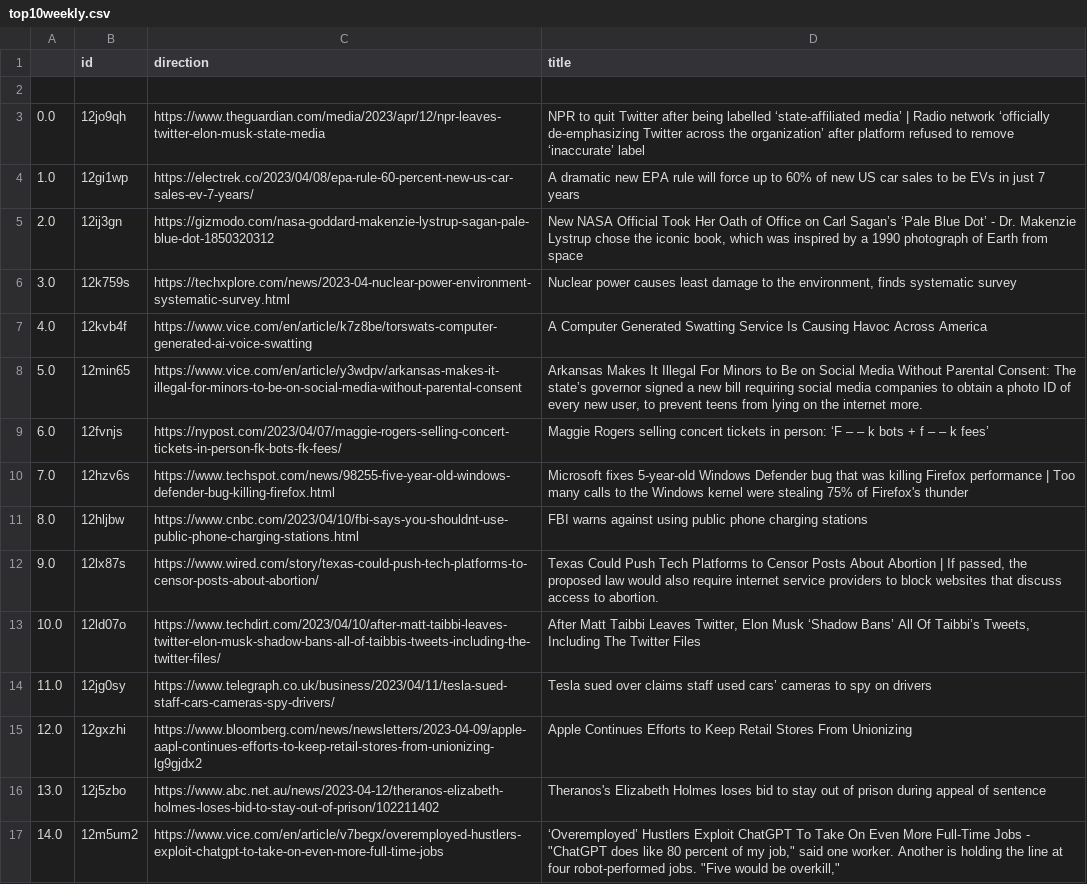
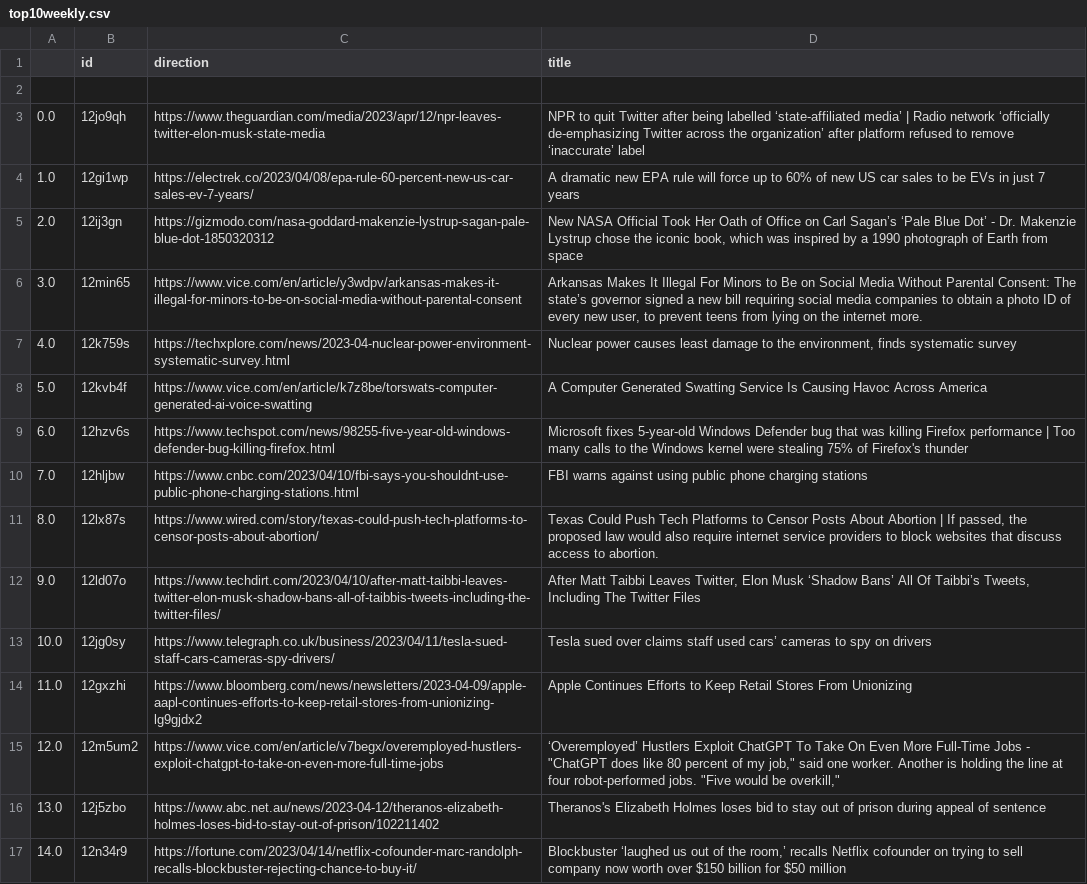
Before and after one commit to jesusyanez/Techline, a CSV file: top10weekly.csv, drawn as a sheet.

```diff
--- a/top10weekly.csv
+++ b/top10weekly.csv
@@ -5,13 +5,13 @@
 2.0,12ij3gn,https://gizmodo.com/nasa-goddard-makenzie-lystrup-sagan-pale-blue-dot-1850320312,"New NASA Official Took Her Oath of Office on Carl Sagan’s ‘Pale Blue Dot’ - Dr. Makenzie Lystrup chose the iconic book, which was inspired by a 1990 photograph of Earth from space"
-3.0,12k759s,https://techxplore.com/news/2023-04-nuclear-power-environment-systematic-survey.html,"Nuclear power causes least damage to the environment, finds systematic survey"
-4.0,12kvb4f,https://www.vice.com/en/article/k7z8be/torswats-computer-generated-ai-voice-swatting,A Computer Generated Swatting Service Is Causing Havoc Across America
-5.0,12min65,https://www.vice.com/en/article/y3wdpv/arkansas-makes-it-illegal-for-minors-to-be-on-social-media-without-parental-consent,"Arkansas Makes It Illegal For Minors to Be on Social Media Without Parental Consent: The state’s governor signed a new bill requiring social media companies to obtain a photo ID of every new user, to prevent teens from lying on the internet more."
-6.0,12fvnjs,https://nypost.com/2023/04/07/maggie-rogers-selling-concert-tickets-in-person-fk-bots-fk-fees/,Maggie Rogers selling concert tickets in person: ‘F – – k bots + f – – k fees’
-7.0,12hzv6s,https://www.techspot.com/news/98255-five-year-old-windows-defender-bug-killing-firefox.html,Microsoft fixes 5-year-old Windows Defender bug that was killing Firefox performance | Too many calls to the Windows kernel were stealing 75% of Firefox's thunder
-8.0,12hljbw,https://www.cnbc.com/2023/04/10/fbi-says-you-shouldnt-use-public-phone-charging-stations.html,FBI warns against using public phone charging stations
-9.0,12lx87s,https://www.wired.com/story/texas-could-push-tech-platforms-to-censor-posts-about-abortion/,"Texas Could Push Tech Platforms to Censor Posts About Abortion | If passed, the proposed law would also require internet service providers to block websites that discuss access to abortion."
-10.0,12ld07o,https://www.techdirt.com/2023/04/10/after-matt-taibbi-leaves-twitter-elon-musk-shadow-bans-all-of-taibbis-tweets-including-the-twitter-files/,"After Matt Taibbi Leaves Twitter, Elon Musk ‘Shadow Bans’ All Of Taibbi’s Tweets, Including The Twitter Files"
-11.0,12jg0sy,https://www.telegraph.co.uk/business/2023/04/11/tesla-sued-staff-cars-cameras-spy-drivers/,Tesla sued over claims staff used cars’ cameras to spy on drivers
-12.0,12gxzhi,https://www.bloomberg.com/news/newsletters/2023-04-09/apple-aapl-continues-efforts-to-keep-retail-stores-from-unionizing-lg9gjdx2,Apple Continues Efforts to Keep Retail Stores From Unionizing
+3.0,12min65,https://www.vice.com/en/article/y3wdpv/arkansas-makes-it-illegal-for-minors-to-be-on-social-media-without-parental-consent,"Arkansas Makes It Illegal For Minors to Be on Social Media Without Parental Consent: The state’s governor signed a new bill requiring social media companies to obtain a photo ID of every new user, to prevent teens from lying on the internet more."
+4.0,12k759s,https://techxplore.com/news/2023-04-nuclear-power-environment-systematic-survey.html,"Nuclear power causes least damage to the environment, finds systematic survey"
+5.0,12kvb4f,https://www.vice.com/en/article/k7z8be/torswats-computer-generated-ai-voice-swatting,A Computer Generated Swatting Service Is Causing Havoc Across America
+6.0,12hzv6s,https://www.techspot.com/news/98255-five-year-old-windows-defender-bug-killing-firefox.html,Microsoft fixes 5-year-old Windows Defender bug that was killing Firefox performance | Too many calls to the Windows kernel were stealing 75% of Firefox's thunder
+7.0,12hljbw,https://www.cnbc.com/2023/04/10/fbi-says-you-shouldnt-use-public-phone-charging-stations.html,FBI warns against using public phone charging stations
+8.0,12lx87s,https://www.wired.com/story/texas-could-push-tech-platforms-to-censor-posts-about-abortion/,"Texas Could Push Tech Platforms to Censor Posts About Abortion | If passed, the proposed law would also require internet service providers to block websites that discuss access to abortion."
+9.0,12ld07o,https://www.techdirt.com/2023/04/10/after-matt-taibbi-leaves-twitter-elon-musk-shadow-bans-all-of-taibbis-tweets-including-the-twitter-files/,"After Matt Taibbi Leaves Twitter, Elon Musk ‘Shadow Bans’ All Of Taibbi’s Tweets, Including The Twitter Files"
+10.0,12jg0sy,https://www.telegraph.co.uk/business/2023/04/11/tesla-sued-staff-cars-cameras-spy-drivers/,Tesla sued over claims staff used cars’ cameras to spy on drivers
+11.0,12gxzhi,https://www.bloomberg.com/news/newsletters/2023-04-09/apple-aapl-continues-efforts-to-keep-retail-stores-from-unionizing-lg9gjdx2,Apple Continues Efforts to Keep Retail Stores From Unionizing
+12.0,12m5um2,https://www.vice.com/en/article/v7begx/overemployed-hustlers-exploit-chatgpt-to-take-on-even-more-full-time-jobs,"‘Overemployed’ Hustlers Exploit ChatGPT To Take On Even More Full-Time Jobs - ""ChatGPT does like 80 percent of my job,"" said one worker. Another is holding the line at four robot-performed jobs. ""Five would be overkill,"""
 13.0,12j5zbo,https://www.abc.net.au/news/2023-04-12/theranos-elizabeth-holmes-loses-bid-to-stay-out-of-prison/102211402,Theranos's Elizabeth Holmes loses bid to stay out of prison during appeal of sentence
-14.0,12m5um2,https://www.vice.com/en/article/v7begx/overemployed-hustlers-exploit-chatgpt-to-take-on-even-more-full-time-jobs,"‘Overemployed’ Hustlers Exploit ChatGPT To Take On Even More Full-Time Jobs - ""ChatGPT does like 80 percent of my job,"" said one worker. Another is holding the line at four robot-performed jobs. ""Five would be overkill,"""
+14.0,12n34r9,https://fortune.com/2023/04/14/netflix-cofounder-marc-randolph-recalls-blockbuster-rejecting-chance-to-buy-it/,"Blockbuster ‘laughed us out of the room,’ recalls Netflix cofounder on trying to sell company now worth over $150 billion for $50 million"
```
Also changed, not shown: 1 other file.
